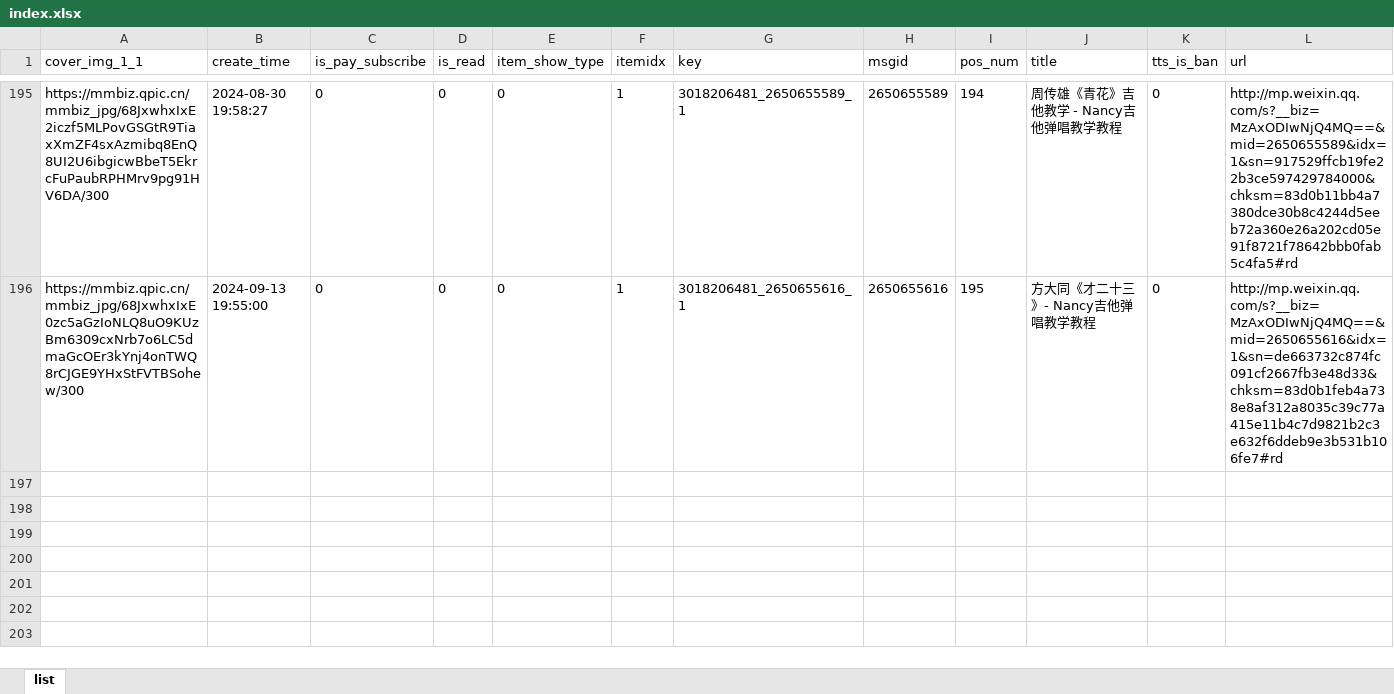
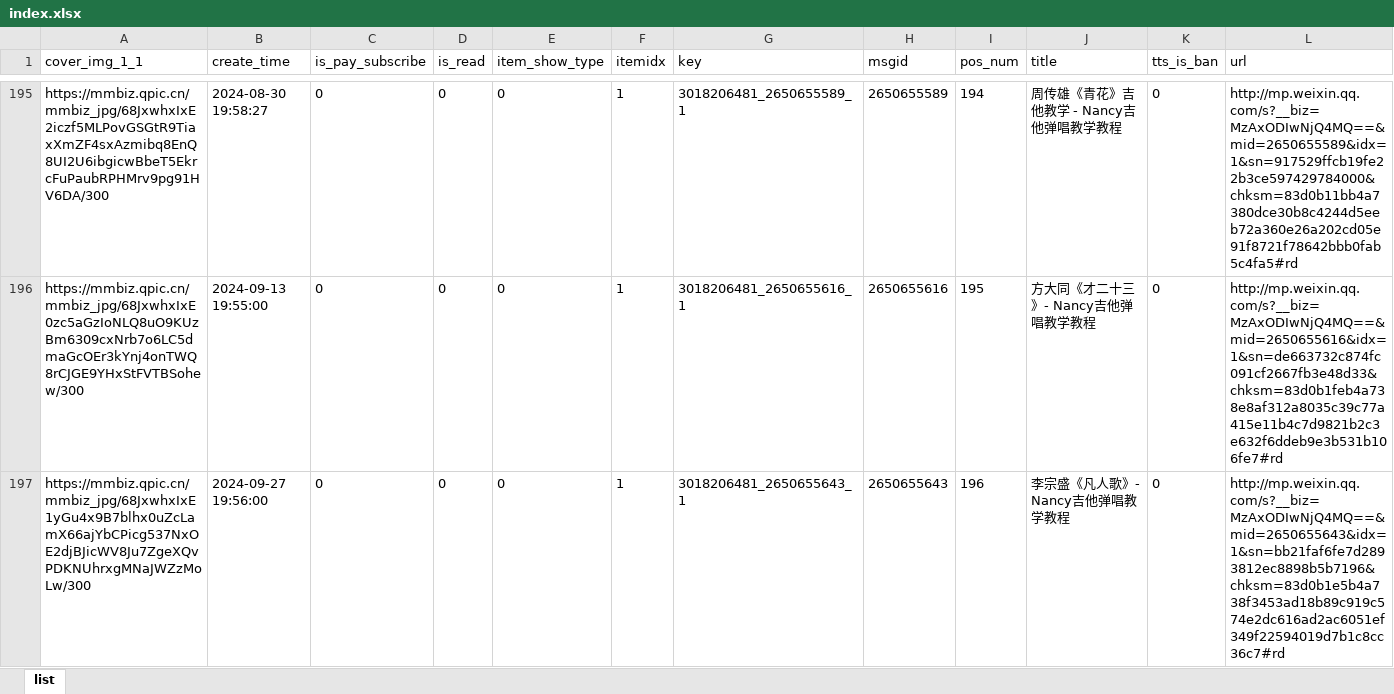
Before and after one commit to goonhope/wechat, an Excel workbook: index.xlsx, sheet list, drawn as a sheet; only a part is shown, gaps mark what is left out; values as stored, in another font and other column widths than the file's, no borders; rows hold the shown columns only; the diff names each change by its address in the sheet, - before the commit and + after, or states it on an @@ line.

Commit message:
Update 2024/09/27 21:18:17

```diff
--- a/index.xlsx (sheet list)
+++ b/index.xlsx (sheet list)
+row 197: https://mmbiz.qpic.cn/mmbiz_jpg/68JxwhxIxE1yGu4x9B7blhx0uZcLamX66ajYbCPicg537NxOE2djBJicWV8Ju7ZgeXQvPDKNUhrxgMNaJWZzMoLw/300 | 2024-09-27 19:56:00 | 0 | 0 | 0 | 1 | 3018206481_2650655643_1 | 2650655643 | 196 | 李宗盛《凡人歌》- Nancy吉他弹唱教学教程 | 0 | http://mp.weixin.qq.com/s?__biz=MzAxODIwNjQ4MQ==&mid=2650655643&idx=1&sn=bb21faf6fe7d2893812ec8898b5b7196&chksm=83d0b1e5b4a738f3453ad18b89c919c574e2dc616ad2ac6051ef349f22594019d7b1c8cc36c7#rd
```
